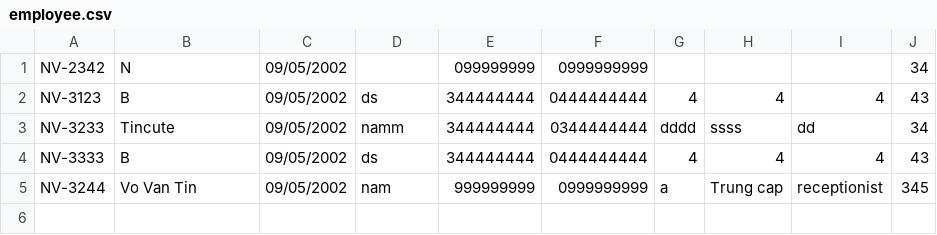
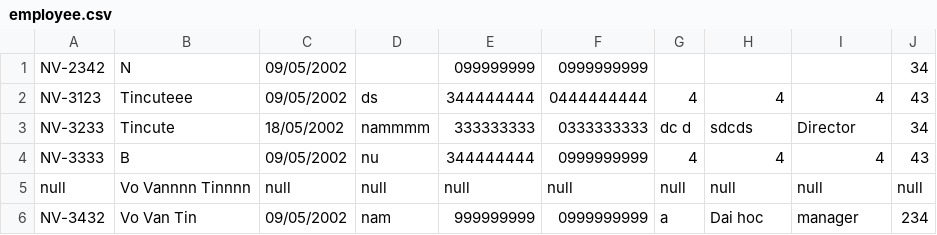
Before and after one commit to vovantin2002/vovantin_c0123g1_module_22, a CSV file: src/out/production/vovantin_c0123g1_module_22/case_study/data/employee.csv, drawn as a sheet.

```diff
--- a/src/out/production/vovantin_c0123g1_module_22/case_study/data/employee.csv
+++ b/src/out/production/vovantin_c0123g1_module_22/case_study/data/employee.csv
@@ -1,5 +1,6 @@
 NV-2342,N ,09/05/2002,,099999999,0999999999,,,,34
-NV-3123,B ,09/05/2002,ds,344444444,0444444444,4,4,4,43
-NV-3233,Tincute ,09/05/2002,namm,344444444,0344444444,dddd,ssss,dd,34
-NV-3333,B ,09/05/2002,ds,344444444,0444444444,4,4,4,43
-NV-3244,Vo Van Tin ,09/05/2002,nam,999999999,0999999999,a,Trung cap,receptionist,345
+NV-3123,Tincuteee,09/05/2002,ds,344444444,0444444444,4,4,4,43
+NV-3233,Tincute,18/05/2002,nammmm,333333333,0333333333,dc d,sdcds,Director,34
+NV-3333,B ,09/05/2002,nu,344444444,0999999999,4,4,4,43
+null,Vo Vannnn Tinnnn,null,null,null,null,null,null,null,null
+NV-3432,Vo Van Tin ,09/05/2002,nam,999999999,0999999999,a,Dai hoc,manager,234
```
Also changed, not shown: src/case_study/data/employee.csv, 28 other files.
